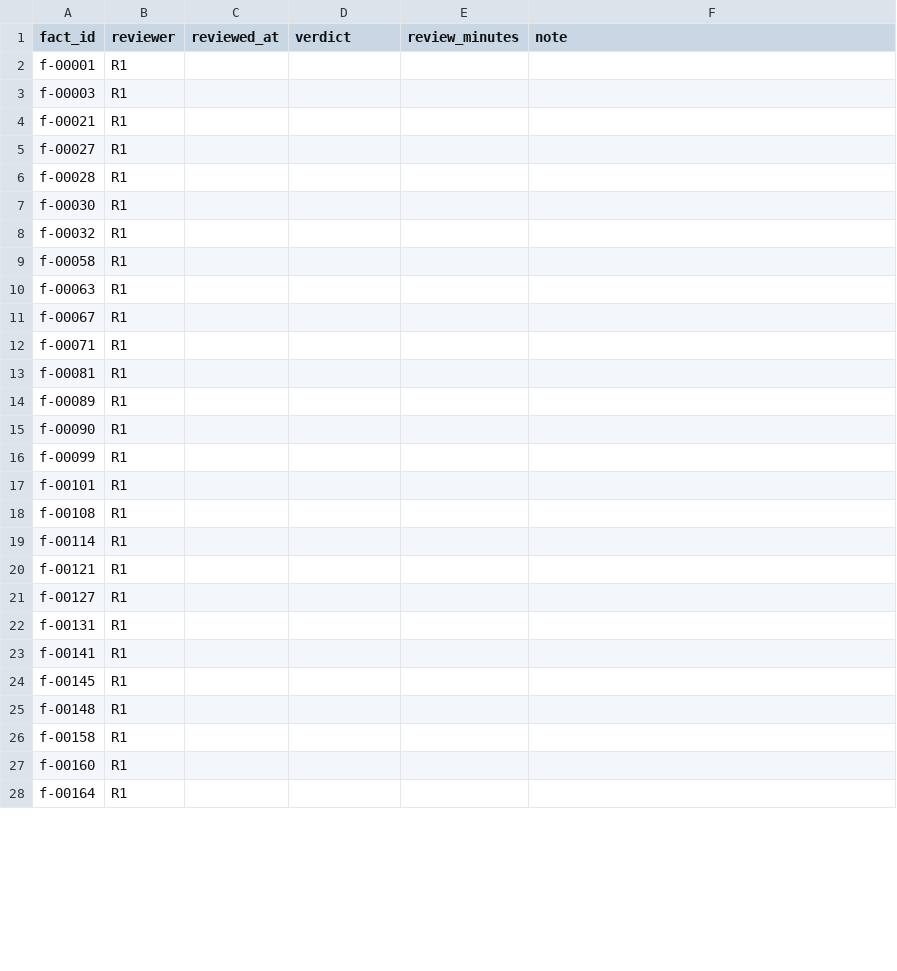
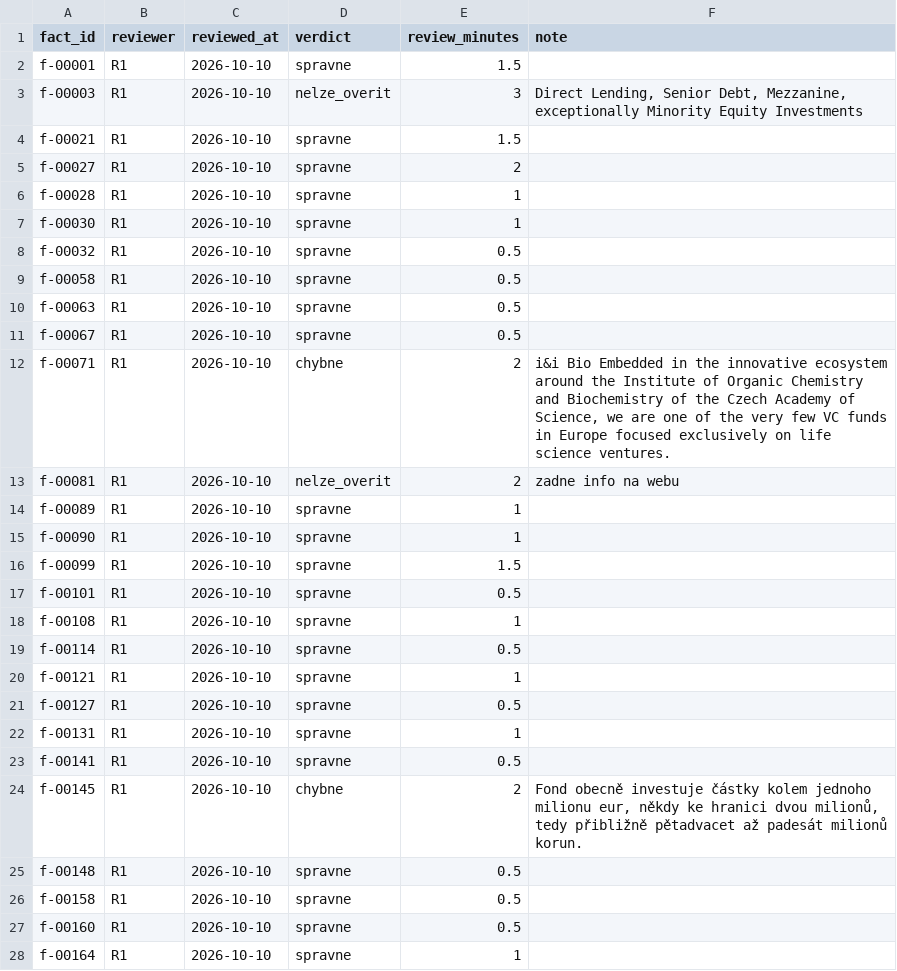
Before and after one commit to osho4753/investor-db, a CSV file: data/fact_reviews.csv, drawn as a sheet; only a part is shown; the diff covers the shown part only.

```diff
--- a/data/fact_reviews.csv
+++ b/data/fact_reviews.csv
@@ -1,28 +1,28 @@
 fact_id,reviewer,reviewed_at,verdict,review_minutes,note
-f-00001,R1,,,,
-f-00003,R1,,,,
-f-00021,R1,,,,
-f-00027,R1,,,,
-f-00028,R1,,,,
-f-00030,R1,,,,
-f-00032,R1,,,,
-f-00058,R1,,,,
-f-00063,R1,,,,
-f-00067,R1,,,,
-f-00071,R1,,,,
-f-00081,R1,,,,
-f-00089,R1,,,,
-f-00090,R1,,,,
-f-00099,R1,,,,
-f-00101,R1,,,,
-f-00108,R1,,,,
-f-00114,R1,,,,
-f-00121,R1,,,,
-f-00127,R1,,,,
-f-00131,R1,,,,
-f-00141,R1,,,,
-f-00145,R1,,,,
-f-00148,R1,,,,
-f-00158,R1,,,,
-f-00160,R1,,,,
-f-00164,R1,,,,
+f-00001,R1,2026-10-10,spravne,1.5,
+f-00003,R1,2026-10-10,nelze_overit,3,"Direct Lending, Senior Debt, Mezzanine, exceptionally Minority Equity Investments"
+f-00021,R1,2026-10-10,spravne,1.5,
+f-00027,R1,2026-10-10,spravne,2,
+f-00028,R1,2026-10-10,spravne,1,
+f-00030,R1,2026-10-10,spravne,1,
+f-00032,R1,2026-10-10,spravne,0.5,
+f-00058,R1,2026-10-10,spravne,0.5,
+f-00063,R1,2026-10-10,spravne,0.5,
+f-00067,R1,2026-10-10,spravne,0.5,
+f-00071,R1,2026-10-10,chybne,2," i&i Bio Embedded in the innovative ecosystem around the Institute of Organic Chemistry and Biochemistry of the Czech Academy of Science, we are one of the very few VC funds in Europe focused exclusively on life science ventures."
+f-00081,R1,2026-10-10,nelze_overit,2,zadne info na webu
+f-00089,R1,2026-10-10,spravne,1,
+f-00090,R1,2026-10-10,spravne,1,
+f-00099,R1,2026-10-10,spravne,1.5,
+f-00101,R1,2026-10-10,spravne,0.5,
+f-00108,R1,2026-10-10,spravne,1,
+f-00114,R1,2026-10-10,spravne,0.5,
+f-00121,R1,2026-10-10,spravne,1,
+f-00127,R1,2026-10-10,spravne,0.5,
+f-00131,R1,2026-10-10,spravne,1,
+f-00141,R1,2026-10-10,spravne,0.5,
+f-00145,R1,2026-10-10,chybne,2,"Fond obecně investuje částky kolem jednoho milionu eur, někdy ke hranici dvou milionů, tedy přibližně pětadvacet až padesát milionů korun."
+f-00148,R1,2026-10-10,spravne,0.5,
+f-00158,R1,2026-10-10,spravne,0.5,
+f-00160,R1,2026-10-10,spravne,0.5,
+f-00164,R1,2026-10-10,spravne,1,
```
Also changed, not shown: 27 edited cells elsewhere in this file, data/reviews.csv.
